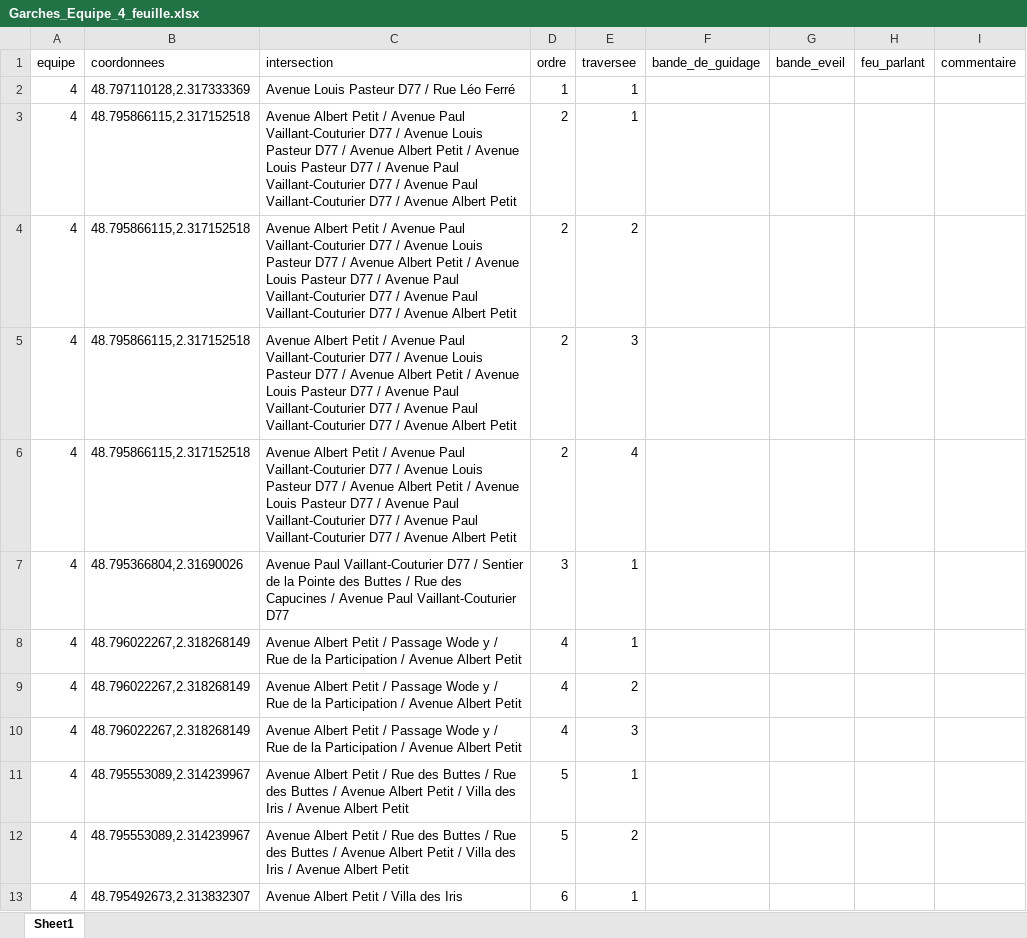
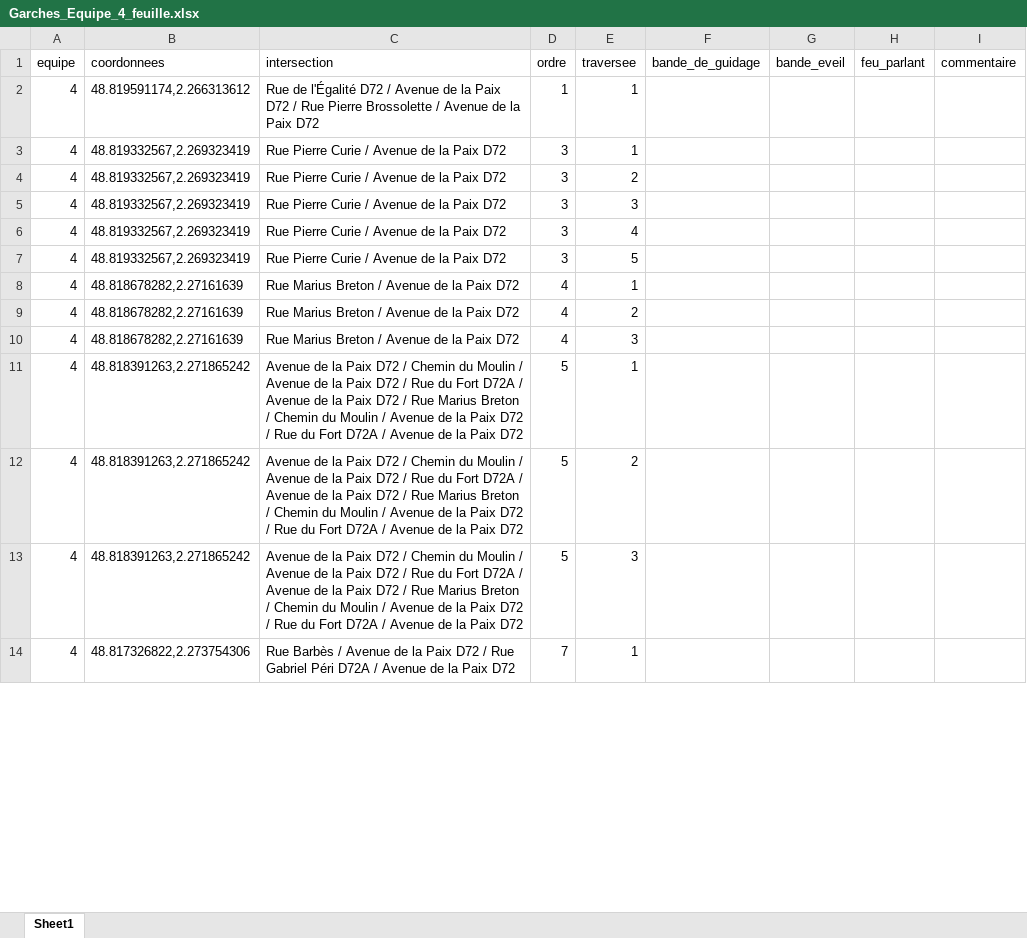
Before and after one commit to Rayane-stud/Prototype_Appli_DefisAccess, an Excel workbook: data/output/Garches_Equipe_4_feuille.xlsx, sheet Sheet1, drawn as a sheet; only a part is shown; values as stored, in another font and other column widths than the file's, no borders; addresses are those after the commit; the diff covers the shown part only; the diff names each change by its address in the sheet, - before the commit and + after, or states it on an @@ line.

```diff
--- a/data/output/Garches_Equipe_4_feuille.xlsx (sheet Sheet1)
+++ b/data/output/Garches_Equipe_4_feuille.xlsx (sheet Sheet1)
-B2 (coordonnees): 48.797110128,2.317333369
+B2 (coordonnees): 48.819591174,2.266313612
-C2 (intersection): Avenue Louis Pasteur D77 / Rue Léo Ferré
+C2 (intersection): Rue de l'Égalité D72 / Avenue de la Paix D72 / Rue Pierre Brossolette / Avenue de la Paix D72
-B3:B6 (coordonnees): 48.795866115,2.317152518
+B3:B6 (coordonnees): 48.819332567,2.269323419
-C3:C6 (intersection): Avenue Albert Petit / Avenue Paul Vaillant-Couturier D77 / Avenue Louis Pasteur D77 / Avenue Albert Petit / Avenue Louis Pasteur D77 / Avenue Paul Vaillant-Couturier D77 / Avenue Paul Vaillant-Couturier D77 / Avenue Albert Petit
+C3:C6 (intersection): Rue Pierre Curie / Avenue de la Paix D72
-D3:D6 (ordre): 2
+D3:D6 (ordre): 3
-B7 (coordonnees): 48.795366804,2.31690026
+B7 (coordonnees): 48.819332567,2.269323419
-C7 (intersection): Avenue Paul Vaillant-Couturier D77 / Sentier de la Pointe des Buttes / Rue des Capucines / Avenue Paul Vaillant-Couturier D77
+C7 (intersection): Rue Pierre Curie / Avenue de la Paix D72
-E7 (traversee): 1
+E7 (traversee): 5
-B8:B10 (coordonnees): 48.796022267,2.318268149
+B8:B10 (coordonnees): 48.818678282,2.27161639
-C8:C10 (intersection): Avenue Albert Petit / Passage Wode y / Rue de la Participation / Avenue Albert Petit
+C8:C10 (intersection): Rue Marius Breton / Avenue de la Paix D72
-B11:B12 (coordonnees): 48.795553089,2.314239967
+B11:B12 (coordonnees): 48.818391263,2.271865242
-C11:C12 (intersection): Avenue Albert Petit / Rue des Buttes / Rue des Buttes / Avenue Albert Petit / Villa des Iris / Avenue Albert Petit
+C11:C12 (intersection): Avenue de la Paix D72 / Chemin du Moulin / Avenue de la Paix D72 / Rue du Fort D72A / Avenue de la Paix D72 / Rue Marius Breton / Chemin du Moulin / Avenue de la Paix D72 / Rue du Fort D72A / Avenue de la Paix D72
+row 13: 4 | 48.818391263,2.271865242 | Avenue de la Paix D72 / Chemin du Moulin / Avenue de la Paix D72 / Rue du Fort D72A / Avenue de la Paix D72 / Rue Marius Breton / Chemin du Moulin / Avenue de la Paix D72 / Rue du Fort D72A / Avenue de la Paix D72 | 5 | 3
-B14 (coordonnees): 48.795492673,2.313832307
+B14 (coordonnees): 48.817326822,2.273754306
-C14 (intersection): Avenue Albert Petit / Villa des Iris
+C14 (intersection): Rue Barbès / Avenue de la Paix D72 / Rue Gabriel Péri D72A / Avenue de la Paix D72
-D14 (ordre): 6
+D14 (ordre): 7
```
Also changed, not shown: 4 added rows, 2 removed rows and 20 edited cells elsewhere in this sheet, data/output/Garches_Equipe_1_feuille.xlsx, data/output/Garches_Equipe_2_feuille.xlsx, 11 other files.
